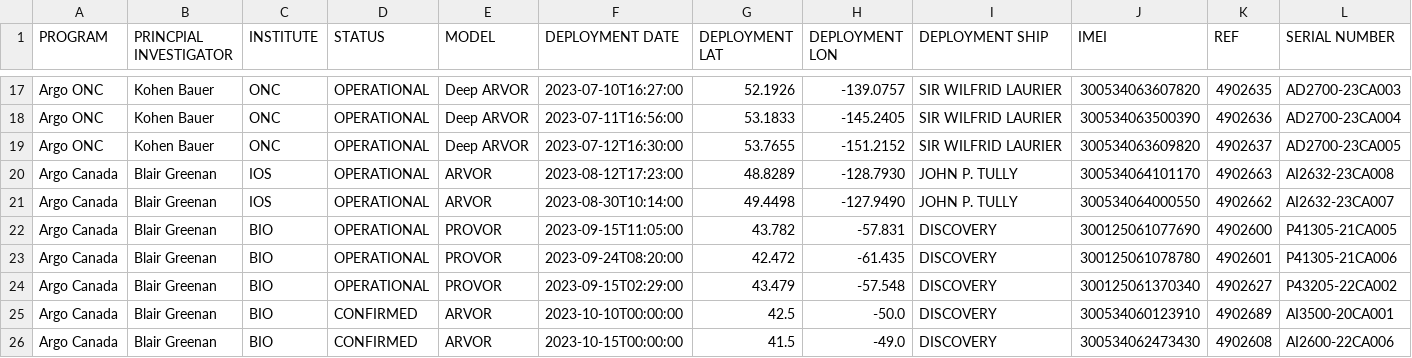
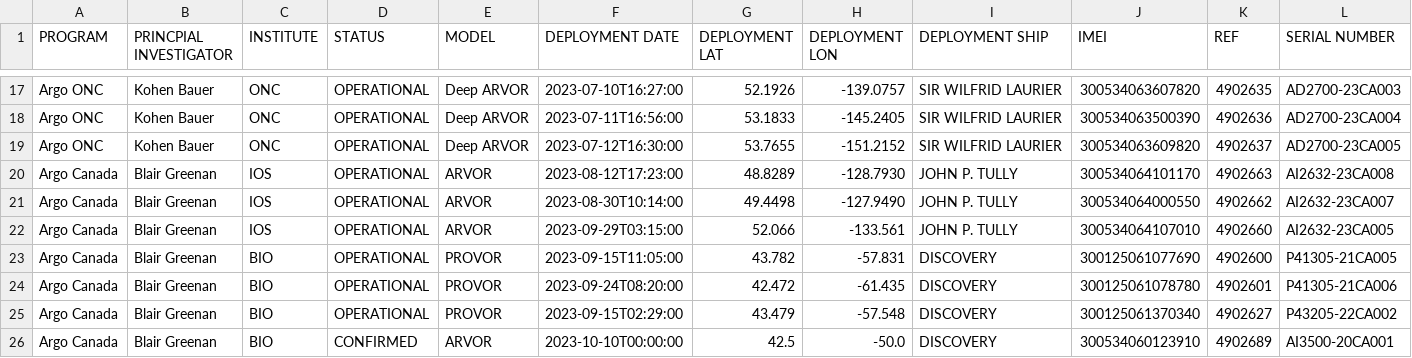
Before and after one commit to ArgoCanada/blog, a CSV file: deployment/canada_deployments.csv, drawn as a sheet; only a part is shown, gaps mark what is left out; the shorter side is filled out with more unchanged rows; the diff names each change by its address in the sheet, - before the commit and + after, or states it on an @@ line.

Commit message:
haida gwaii float

```diff
--- a/deployment/canada_deployments.csv
+++ b/deployment/canada_deployments.csv
+row 22: Argo Canada | Blair Greenan | IOS | OPERATIONAL | ARVOR | 2023-09-29T03:15:00 | 52.066 | -133.561 | JOHN P. TULLY | 300534064107010 | 4902660 | AI2632-23CA005
```
